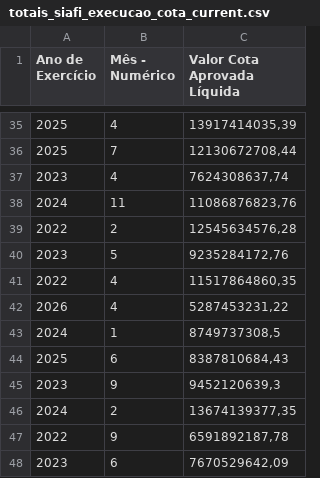
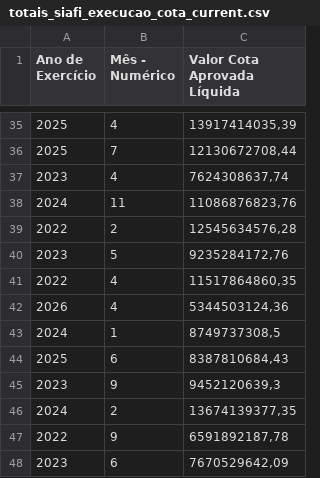
Before and after one commit to splor-mg/dados-totais-armazem-siafi, a CSV file: data-raw/totais_siafi_execucao_cota_current.csv, drawn as a sheet; only a part is shown, gaps mark what is left out.

```diff
--- a/data-raw/totais_siafi_execucao_cota_current.csv
+++ b/data-raw/totais_siafi_execucao_cota_current.csv
@@ -41,3 +41,3 @@
 "2022","4","11517864860,35"
-"2026","4","5287453231,22"
+"2026","4","5344503124,36"
 "2024","1","8749737308,5"
```
Also changed, not shown: data-raw/totais_siafi_execucao_current.csv, data-raw/totais_siafi_restos_pagar.csv, 5 other files.
